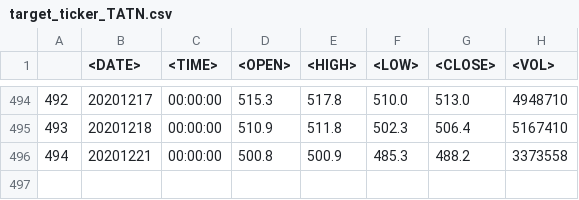
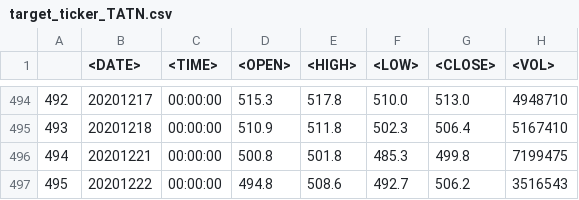
Before and after one commit to Rivares/backend, a CSV file: data/target_ticker_TATN.csv, drawn as a sheet; only a part is shown, gaps mark what is left out.

```diff
--- a/data/target_ticker_TATN.csv
+++ b/data/target_ticker_TATN.csv
@@ -495,2 +495,3 @@
 493,20201218,00:00:00,510.9,511.8,502.3,506.4,5167410
-494,20201221,00:00:00,500.8,500.9,485.3,488.2,3373558
+494,20201221,00:00:00,500.8,501.8,485.3,499.8,7199475
+495,20201222,00:00:00,494.8,508.6,492.7,506.2,3516543
```
Also changed, not shown: data/target_ticker_NVTK.csv, 11 other files.
